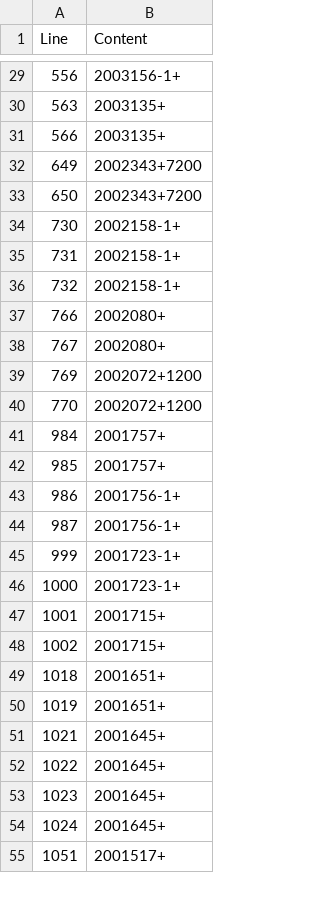
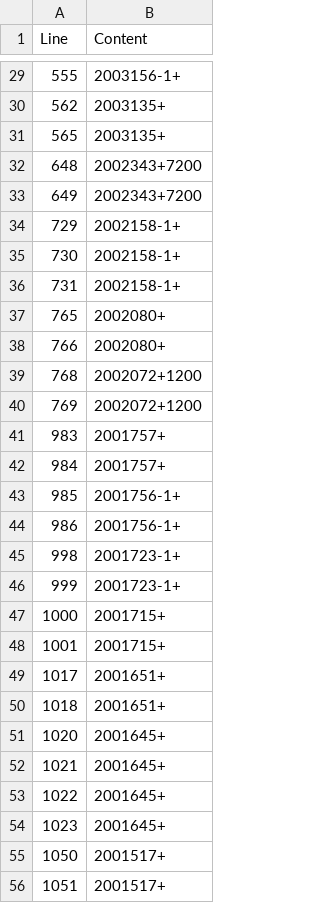
Before and after one commit to PicoCELA-infosystem/DiffBetweenTwoFiles, a CSV file: diff/result/duplicates_in_after.csv, drawn as a sheet; only a part is shown, gaps mark what is left out; the diff covers the shown part only.

```diff
--- a/diff/result/duplicates_in_after.csv
+++ b/diff/result/duplicates_in_after.csv
@@ -29,23 +29,24 @@ Line,Content
-556,2003156-1+
-563,2003135+
-566,2003135+
+555,2003156-1+
+562,2003135+
+565,2003135+
+648,2002343+7200
 649,2002343+7200
-650,2002343+7200
+729,2002158-1+
 730,2002158-1+
 731,2002158-1+
-732,2002158-1+
+765,2002080+
 766,2002080+
-767,2002080+
+768,2002072+1200
 769,2002072+1200
-770,2002072+1200
+983,2001757+
 984,2001757+
-985,2001757+
+985,2001756-1+
 986,2001756-1+
-987,2001756-1+
+998,2001723-1+
 999,2001723-1+
-1000,2001723-1+
+1000,2001715+
 1001,2001715+
-1002,2001715+
+1017,2001651+
 1018,2001651+
-1019,2001651+
+1020,2001645+
 1021,2001645+
@@ -53,3 +54,3 @@ Line,Content
 1023,2001645+
-1024,2001645+
+1050,2001517+
 1051,2001517+
```
Also changed, not shown: 4 added rows, 5 removed rows and 22 edited cells elsewhere in this file, diff/result/duplicates_in_before.csv, diff/result/in_both.csv, 11 other files.
